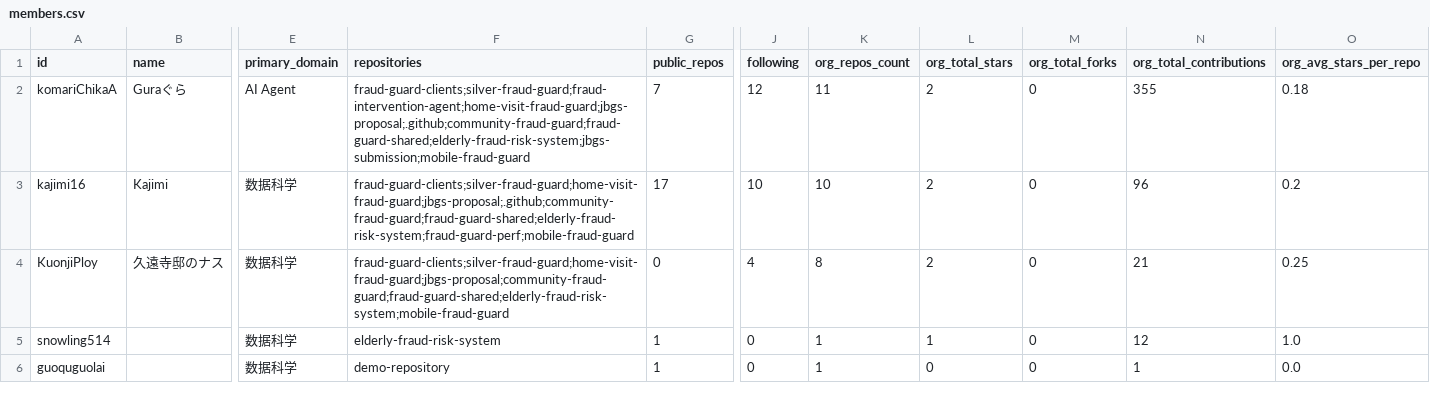
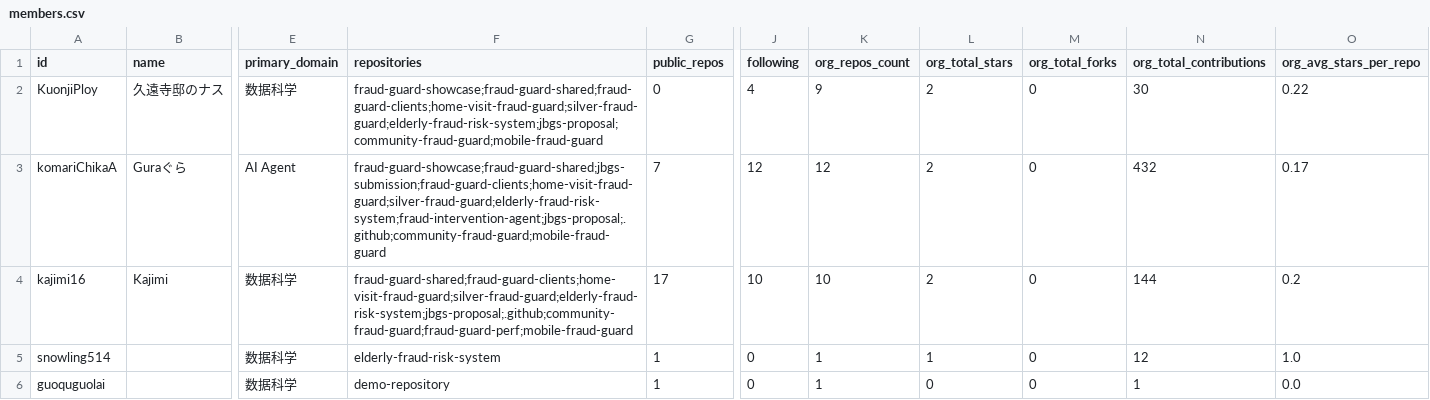
Before and after one commit to kajimi16/members-visualization, a CSV file: docs/public/data/members.csv, drawn as a sheet; only a part is shown, gaps mark what is left out; removed rows and columns are numbered as before the commit, all else as after; rows hold the shown columns only; the diff names each change by its address in the sheet, - before the commit and + after, or states it on an @@ line.

```diff
--- a/docs/public/data/members.csv
+++ b/docs/public/data/members.csv
+row 2: KuonjiPloy | 久遠寺邸のナス | 数据科学 | fraud-guard-showcase;fraud-guard-shared;fraud-guard-clients;home-visit-fraud-guard;silver-fraud-guard;elderly-fraud-risk-system;jbgs-proposal;community-fraud-guard;mobile-fraud-guard | 0 | 4 | 9 | 2 | 0 | 30 | 0.22
-F3 (repositories): fraud-guard-clients;silver-fraud-guard;fraud-intervention-agent;home-visit-fraud-guard;jbgs-proposal;.github;community-fraud-guard;fraud-guard-shared;elderly-fraud-risk-system;jbgs-submission;mobile-fraud-guard
+F3 (repositories): fraud-guard-showcase;fraud-guard-shared;jbgs-submission;fraud-guard-clients;home-visit-fraud-guard;silver-fraud-guard;elderly-fraud-risk-system;fraud-intervention-agent;jbgs-proposal;.github;community-fraud-guard;mobile-fraud-guard
-K3 (org_repos_count): 11
+K3 (org_repos_count): 12
-N3 (org_total_contributions): 355
+N3 (org_total_contributions): 432
-O3 (org_avg_stars_per_repo): 0.18
+O3 (org_avg_stars_per_repo): 0.17
-F4 (repositories): fraud-guard-clients;silver-fraud-guard;home-visit-fraud-guard;jbgs-proposal;.github;community-fraud-guard;fraud-guard-shared;elderly-fraud-risk-system;fraud-guard-perf;mobile-fraud-guard
+F4 (repositories): fraud-guard-shared;fraud-guard-clients;home-visit-fraud-guard;silver-fraud-guard;elderly-fraud-risk-system;jbgs-proposal;.github;community-fraud-guard;fraud-guard-perf;mobile-fraud-guard
-N4 (org_total_contributions): 96
+N4 (org_total_contributions): 144
-row 4: KuonjiPloy | 久遠寺邸のナス | 数据科学 | fraud-guard-clients;silver-fraud-guard;home-visit-fraud-guard;jbgs-proposal;community-fraud-guard;fraud-guard-shared;elderly-fraud-risk-system;mobile-fraud-guard | 0 | 4 | 8 | 2 | 0 | 21 | 0.25
```
Also changed, not shown: 12 other files.
